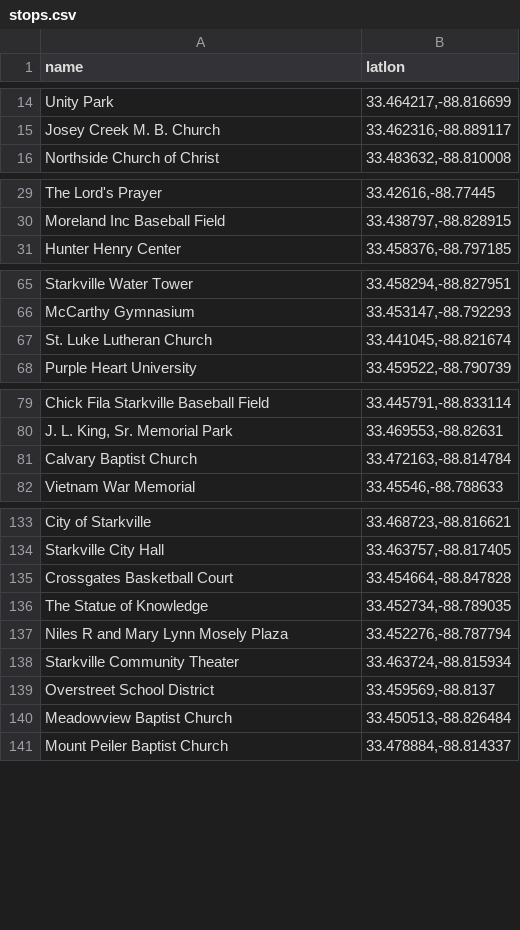
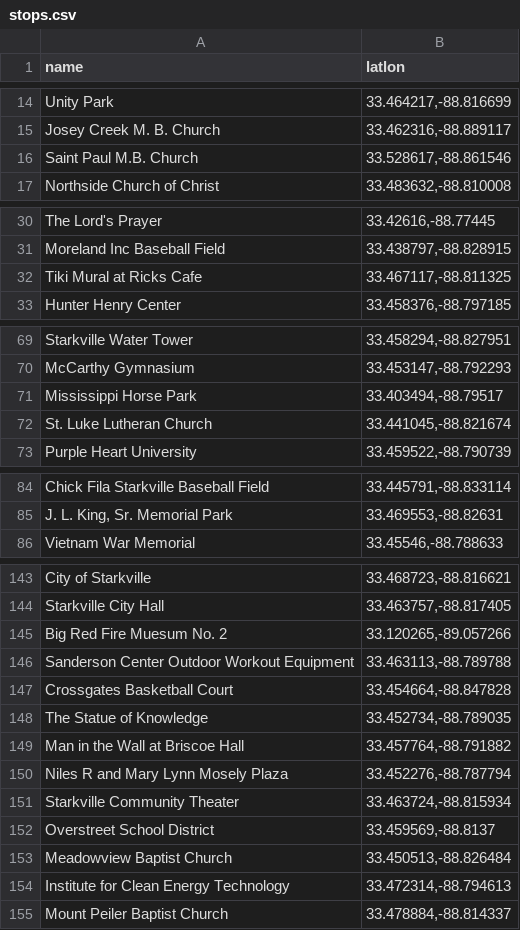
Before and after one commit to pmbarrett314/pogo-portals-starkville, a CSV file: stops.csv, drawn as a sheet; only a part is shown, gaps mark what is left out; the diff covers the shown part only.

```diff
--- a/stops.csv
+++ b/stops.csv
@@ -15,2 +15,3 @@ Unity Park,"33.464217,-88.816699"
 Josey Creek M. B. Church ,"33.462316,-88.889117"
+Saint Paul M.B. Church,"33.528617,-88.861546"
 Northside Church of Christ,"33.483632,-88.810008"
@@ -30,2 +31,3 @@ The Lord's Prayer ,"33.42616,-88.77445"
 Moreland Inc Baseball Field,"33.438797,-88.828915"
+Tiki Mural at Ricks Cafe,"33.467117,-88.811325"
 Hunter Henry Center,"33.458376,-88.797185"
@@ -66,2 +70,3 @@ Starkville Water Tower,"33.458294,-88.827951"
 McCarthy Gymnasium,"33.453147,-88.792293"
+Mississippi Horse Park,"33.403494,-88.79517"
 St. Luke Lutheran Church,"33.441045,-88.821674"
@@ -80,3 +85,2 @@ Chick Fila Starkville Baseball Field,"33.445791,-88.833114"
 "J. L. King, Sr. Memorial Park","33.469553,-88.82631"
-Calvary Baptist Church ,"33.472163,-88.814784"
 Vietnam War Memorial,"33.45546,-88.788633"
@@ -134,4 +144,7 @@ City of Starkville,"33.468723,-88.816621"
 Starkville City Hall,"33.463757,-88.817405"
+Big Red Fire Muesum No. 2,"33.120265,-89.057266"
+Sanderson Center Outdoor Workout Equipment,"33.463113,-88.789788"
 Crossgates Basketball Court,"33.454664,-88.847828"
 The Statue of Knowledge,"33.452734,-88.789035"
+Man in the Wall at Briscoe Hall,"33.457764,-88.791882"
 Niles R and Mary Lynn Mosely Plaza,"33.452276,-88.787794"
@@ -140,2 +153,3 @@ Overstreet School District,"33.459569,-88.8137"
 Meadowview Baptist Church,"33.450513,-88.826484"
+Institute for Clean Energy Technology,"33.472314,-88.794613"
 Mount Peiler Baptist Church,"33.478884,-88.814337"
```
Also changed, not shown: 13 added rows and 2 removed rows elsewhere in this file, 1 other file.
